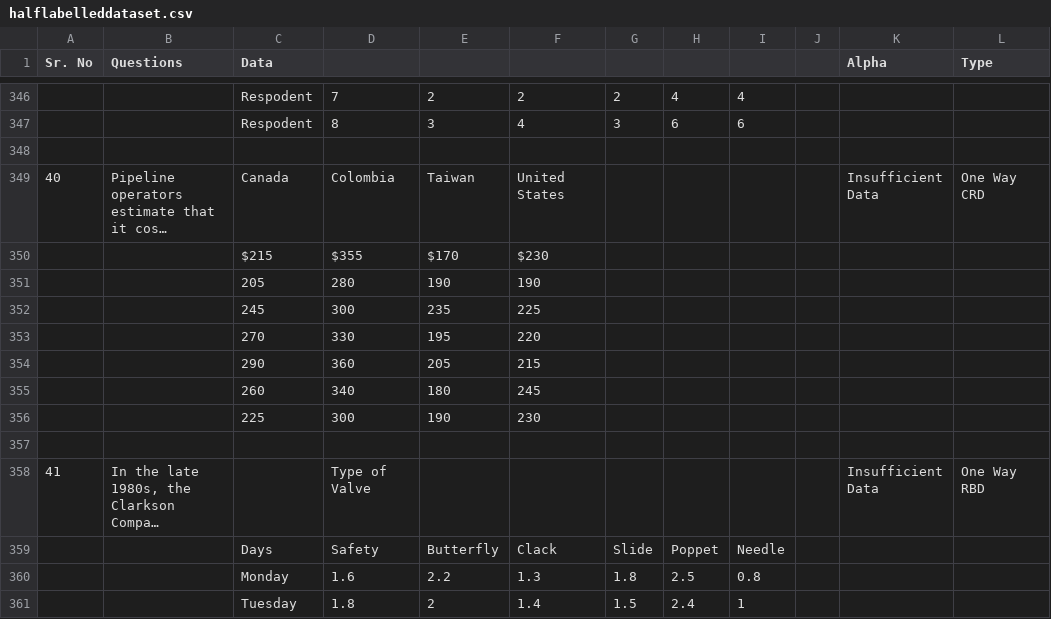
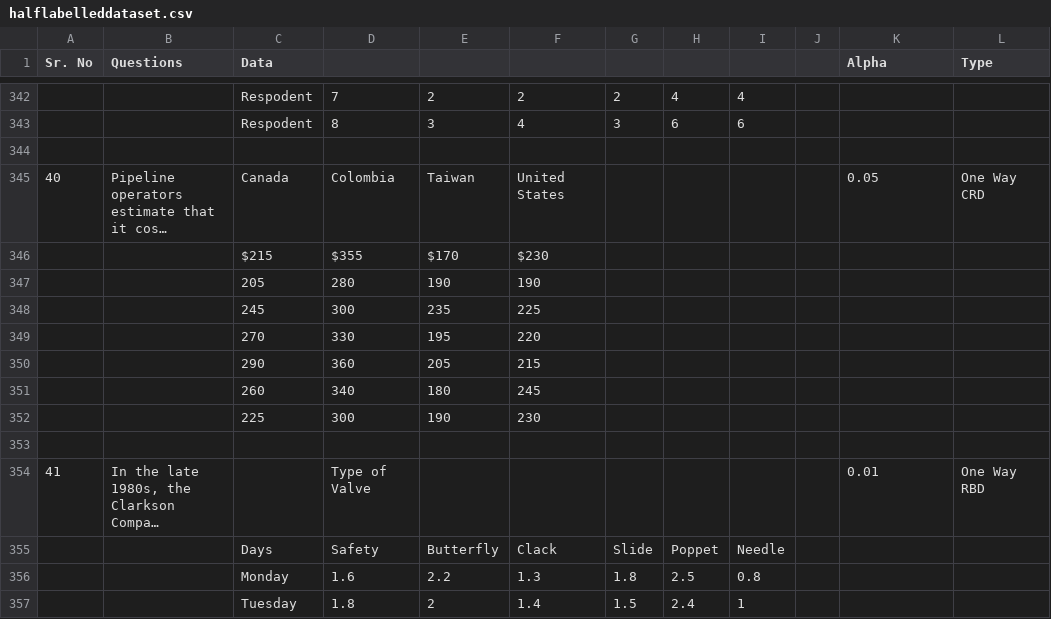
Before and after one commit to MightyM17/ANOVA, a CSV file: v2/halflabelleddataset.csv, drawn as a sheet; only a part is shown, gaps mark what is left out; long unchanged cells end in …; addresses are those after the commit; the diff covers the shown part only; the diff names each change by its address in the sheet, - before the commit and + after, or states it on an @@ line.

```diff
--- a/v2/halflabelleddataset.csv
+++ b/v2/halflabelleddataset.csv
-K345 (Alpha): Insufficient Data
+K345 (Alpha): 0.05
-K354 (Alpha): Insufficient Data
+K354 (Alpha): 0.01
```
Also changed, not shown: 4 removed rows and 6 edited cells elsewhere in this file, 1 other file.
